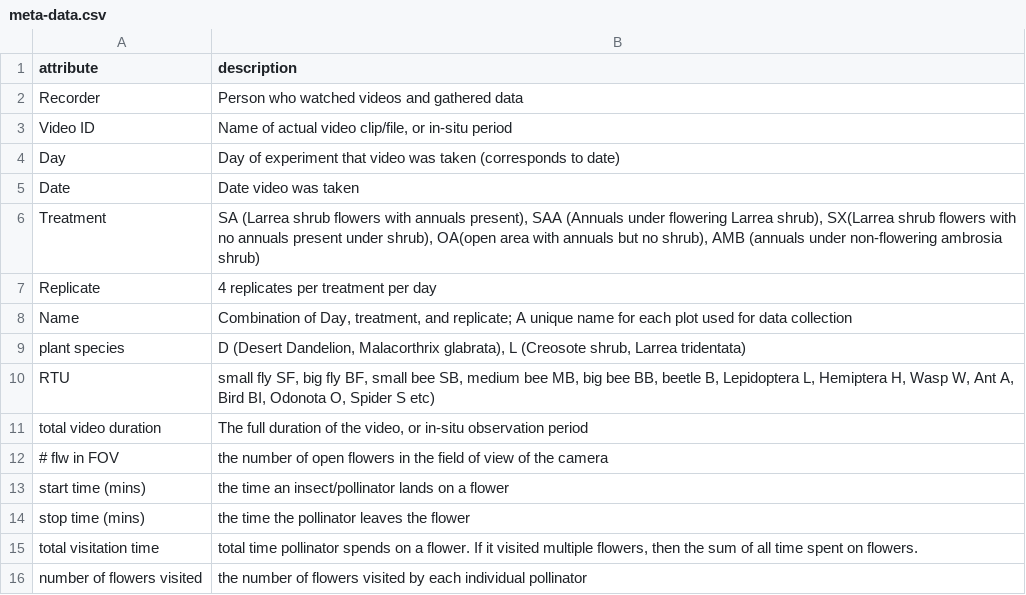
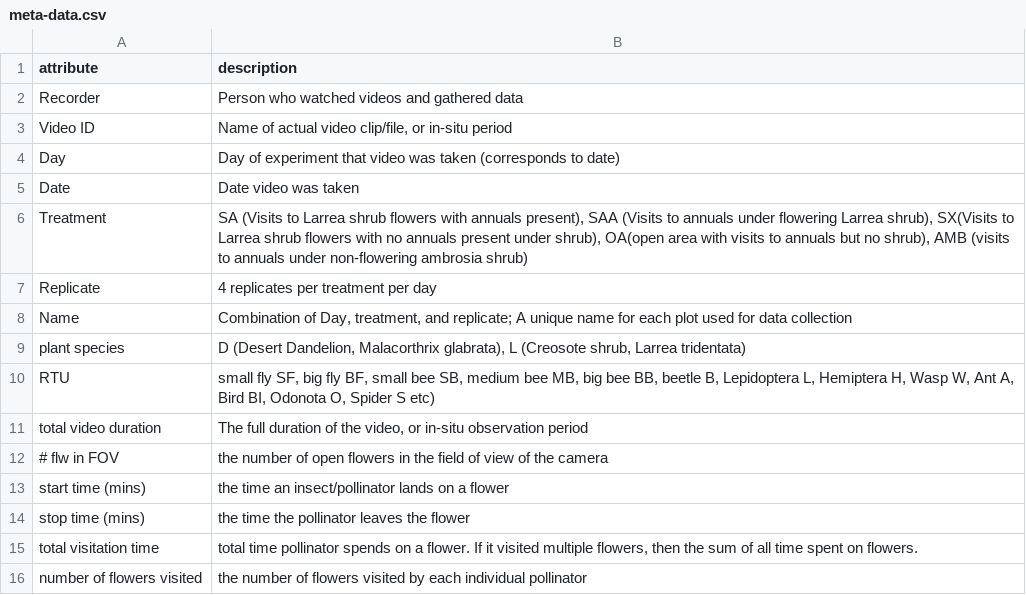
Before and after one commit to shaas014/magnet.hypothesis.Mojave, a CSV file: data/meta-data.csv, drawn as a sheet.

Commit message:
meta-data and target flowers updated to match experimental design

```diff
--- a/data/meta-data.csv
+++ b/data/meta-data.csv
@@ -5,3 +5,3 @@ Day,Day of experiment that video was taken (corresponds to date)
 Date,Date video was taken
-Treatment ,"SA (Larrea shrub flowers with annuals present), SAA (Annuals under flowering Larrea shrub), SX(Larrea shrub flowers with no annuals present under shrub), OA(open area with annuals but no shrub), AMB (annuals under non-flowering ambrosia shrub)"
+Treatment ,"SA (Visits to Larrea shrub flowers with annuals present), SAA (Visits to annuals under flowering Larrea shrub), SX(Visits to Larrea shrub flowers with no annuals present under shrub), OA(open area with visits to annuals but no shrub), AMB (visits to annuals under non-flowering ambrosia shrub)"
 Replicate,4 replicates per treatment per day
```
Also changed, not shown: 3 other files.
